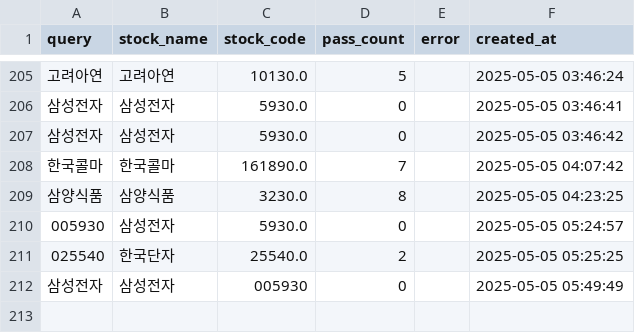
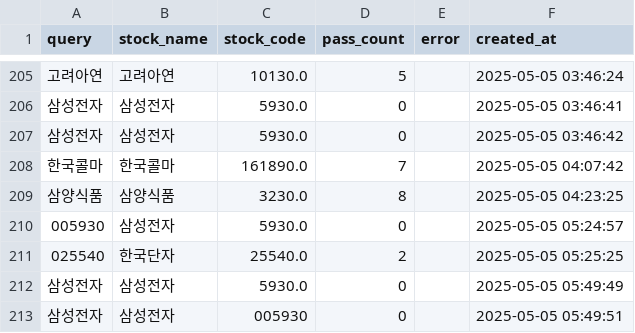
Before and after one commit to MinHoBinE/minhobin, a CSV file: data/analysis_history.csv, drawn as a sheet; only a part is shown, gaps mark what is left out; addresses are those after the commit; the diff names each change by its address in the sheet, - before the commit and + after, or states it on an @@ line.

Commit message:
Add analysis history: 삼성전자

```diff
--- a/data/analysis_history.csv
+++ b/data/analysis_history.csv
+row 212: 삼성전자 | 삼성전자 | 5930.0 | 0 |  | 2025-05-05 05:49:49
-F213 (created_at): 2025-05-05 05:49:49
+F213 (created_at): 2025-05-05 05:49:51
```
